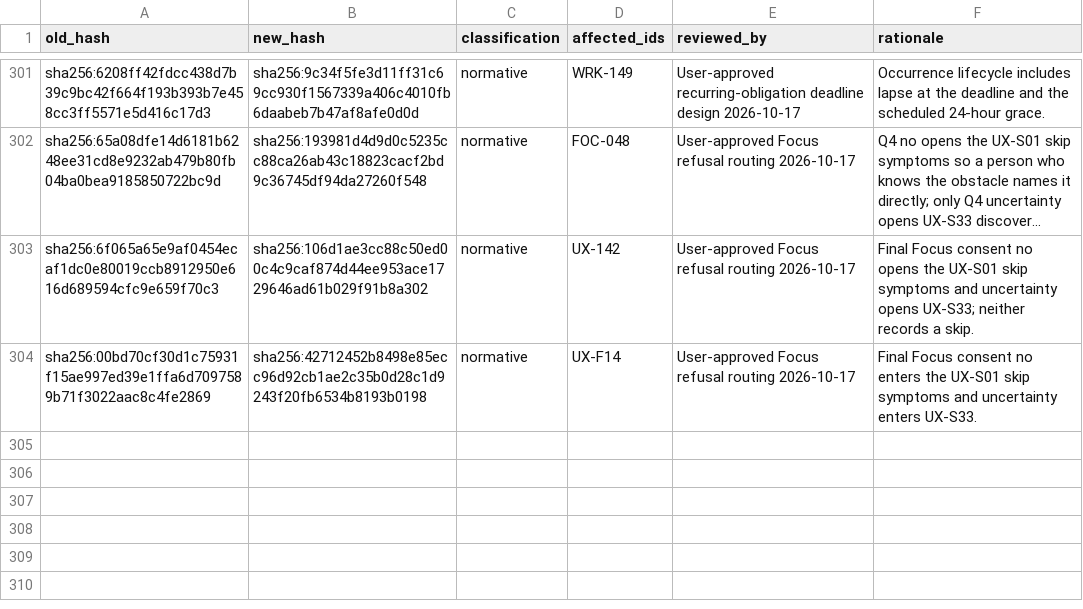
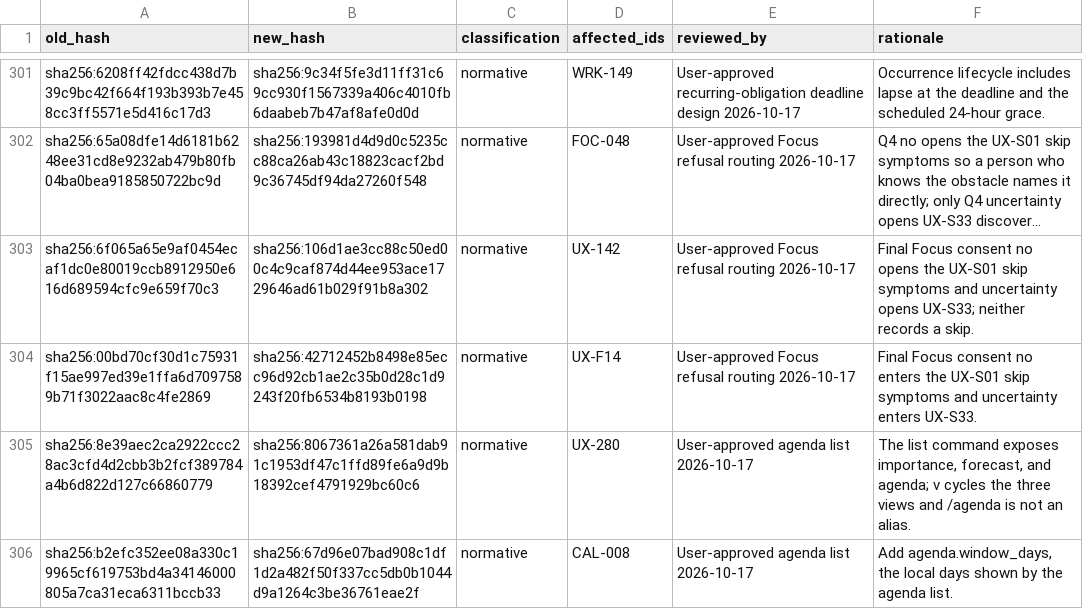
Before and after one commit to felipelalli/little-ant, a TSV file: conformance/spec-hash-errata.tsv, drawn as a sheet; only a part is shown, gaps mark what is left out; long unchanged cells end in …; the diff names each change by its address in the sheet, - before the commit and + after, or states it on an @@ line.

Commit message:
feat(list): add the agenda view with a month calendar header
UX-288 and UX-LIST01 specify a third list beside importance and forecast:
a read-only outlook over agenda.window_days (14) local days. It shows an
Overdue group, oldest first, then one group per day with the opens,
best before, deadline, and starts facts of active Work in time order,
noting lapsing deadlines and escalated occurrences. Occurrences of a
recurring series that are not yet released appear as projected rows from
the recorded schedule; nothing is released or drawn. A cal-style month
grid heads the view and marks deadline days with ! and best-before days
with a bullet.

The CLI prints the calendar and day groups; JSON adds each row's day,
time, and kind and the header lines. In the REPL, v cycles the three
views and t toggles the agenda's day groups independently of categories.
UX-280 and CAL-008 are classified normative in the errata.

```diff
--- a/conformance/spec-hash-errata.tsv
+++ b/conformance/spec-hash-errata.tsv
+row 305: sha256:8e39aec2ca2922ccc28ac3cfd4d2cbb3b2fcf389784a4b6d822d127c66860779 | sha256:8067361a26a581dab91c1953df47c1ffd89fe6a9d9b18392cef4791929bc60c6 | normative | UX-280 | User-approved agenda list 2026-10-17 | The list command exposes importance, forecast, and agenda; v cycles the three views and /agenda is not an alias.
+row 306: sha256:b2efc352ee08a330c19965cf619753bd4a34146000805a7ca31eca6311bccb33 | sha256:67d96e07bad908c1df1d2a482f50f337cc5db0b1044d9a1264c3be36761eae2f | normative | CAL-008 | User-approved agenda list 2026-10-17 | Add agenda.window_days, the local days shown by the agenda list.
```
Also changed, not shown: 12 other files.
